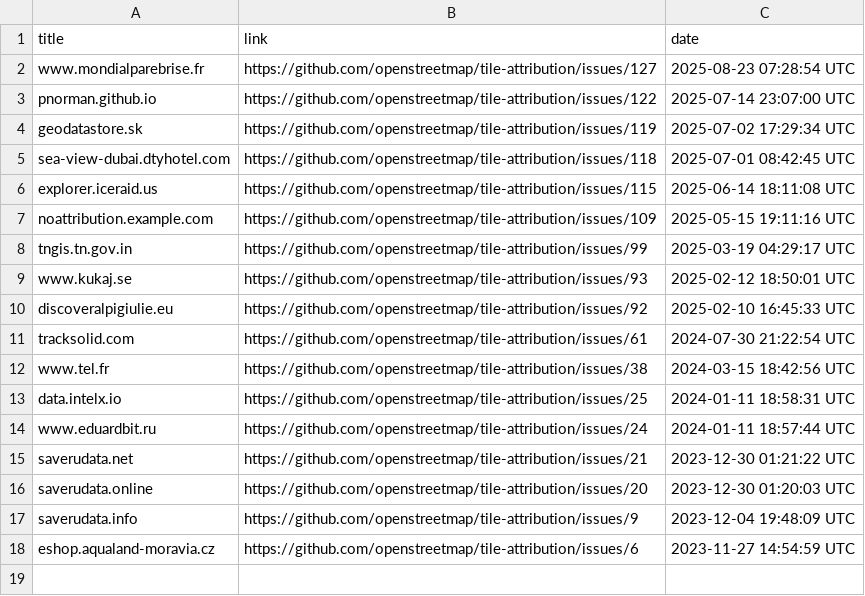
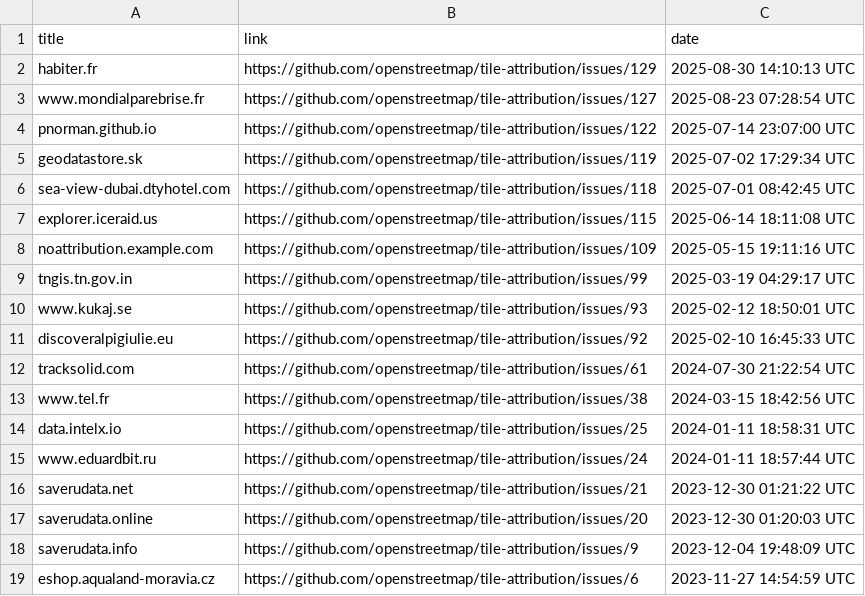
Before and after one commit to openstreetmap/tile-attribution, a CSV file: tile-attribution.csv, drawn as a sheet; the diff names each change by its address in the sheet, - before the commit and + after, or states it on an @@ line.

Commit message:
Added habiter.fr to tile-attribution.csv

```diff
--- a/tile-attribution.csv
+++ b/tile-attribution.csv
+row 2: habiter.fr | https://github.com/openstreetmap/tile-attribution/issues/129 | 2025-08-30 14:10:13 UTC
```
Also changed, not shown: 1 other file.
